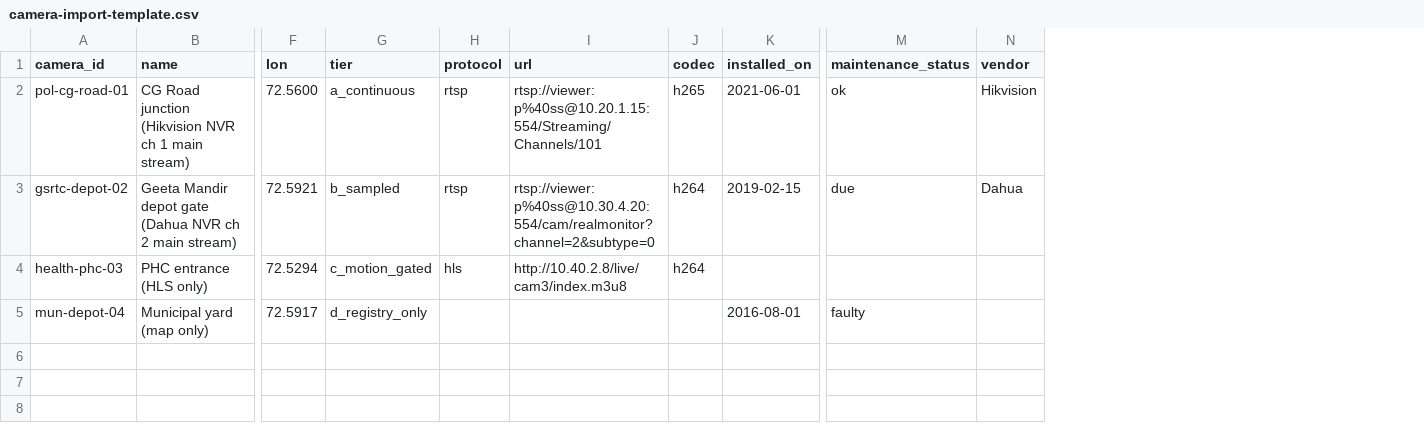
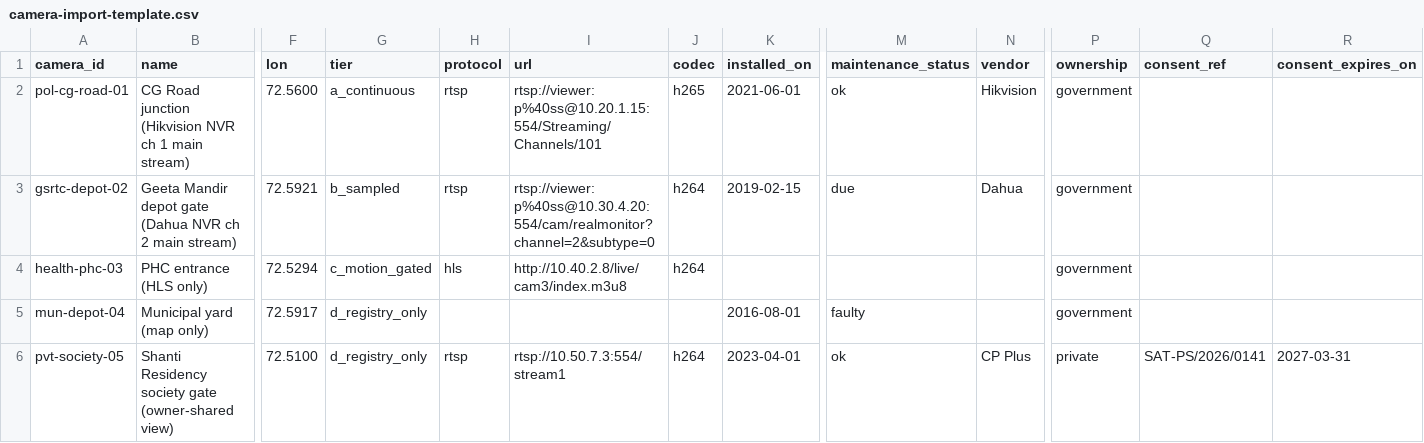
Before and after one commit to parthpatel643/sentinel-hackathon, a CSV file: apps/web/public/camera-import-template.csv, drawn as a sheet; only a part is shown, gaps mark what is left out; rows hold the shown columns only; the diff names each change by its address in the sheet, - before the commit and + after, or states it on an @@ line.

```diff
--- a/apps/web/public/camera-import-template.csv
+++ b/apps/web/public/camera-import-template.csv
+column P (ownership), rows 2-5: all government
+column Q (consent_ref), empty
+column R (consent_expires_on), empty
+row 6: pvt-society-05 | Shanti Residency society gate (owner-shared view) | 72.5100 | d_registry_only | rtsp | rtsp://10.50.7.3:554/stream1 | h264 | 2023-04-01 | ok | CP Plus | private | SAT-PS/2026/0141 | 2027-03-31
```
Also changed, not shown: 10 other files.
